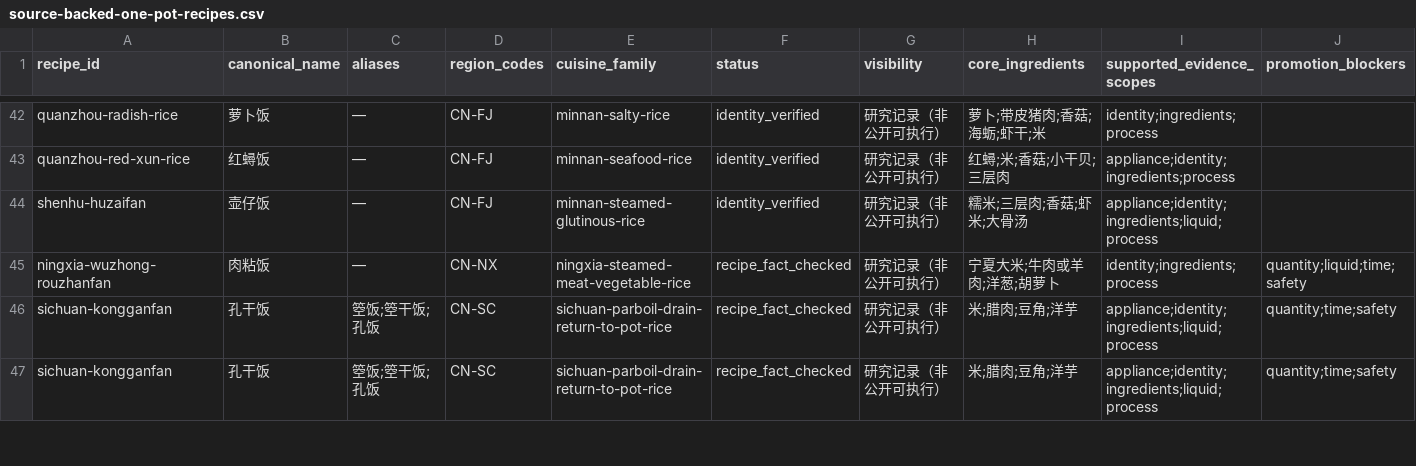
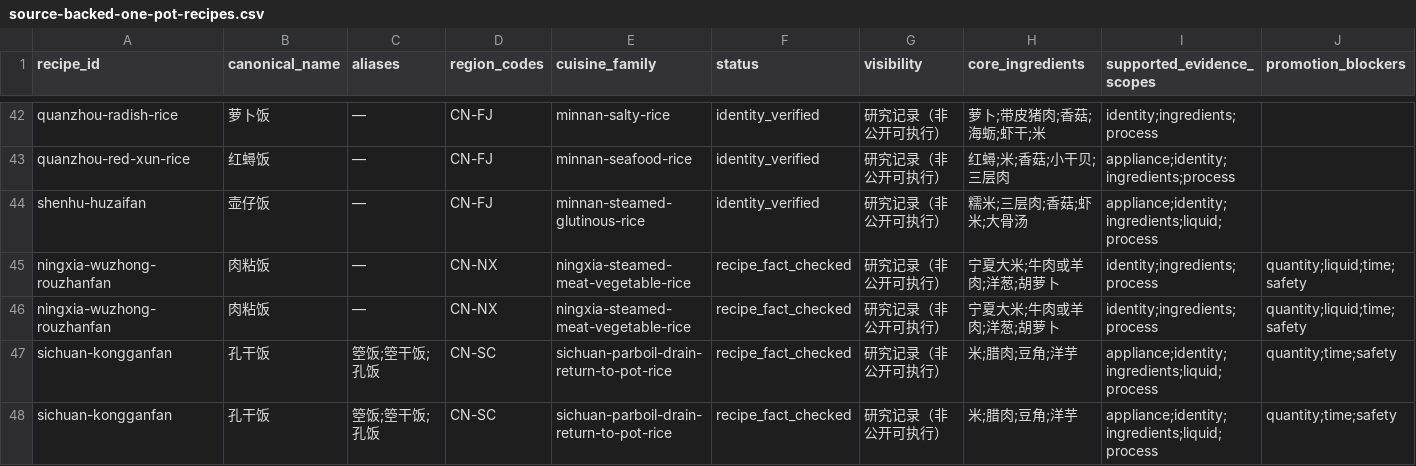
Before and after one commit to liuyuxin01210725-debug/yiguochu, a CSV file: docs/source-backed-one-pot-recipes.csv, drawn as a sheet; only a part is shown, gaps mark what is left out; rows hold the shown columns only; the diff names each change by its address in the sheet, - before the commit and + after, or states it on an @@ line.

Commit message:
data: structure source-backed regional rice processes

```diff
--- a/docs/source-backed-one-pot-recipes.csv
+++ b/docs/source-backed-one-pot-recipes.csv
+row 46: ningxia-wuzhong-rouzhanfan | 肉粘饭 | — | CN-NX | ningxia-steamed-meat-vegetable-rice | recipe_fact_checked | 研究记录（非公开可执行） | 宁夏大米;牛肉或羊肉;洋葱;胡萝卜 | identity;ingredients;process | quantity;liquid;time;safety
```
Also changed, not shown: 3 other files.
